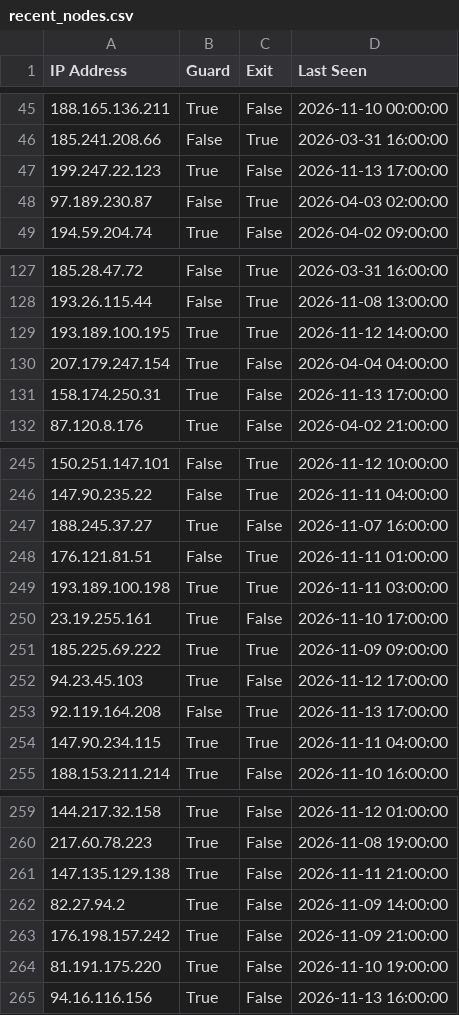
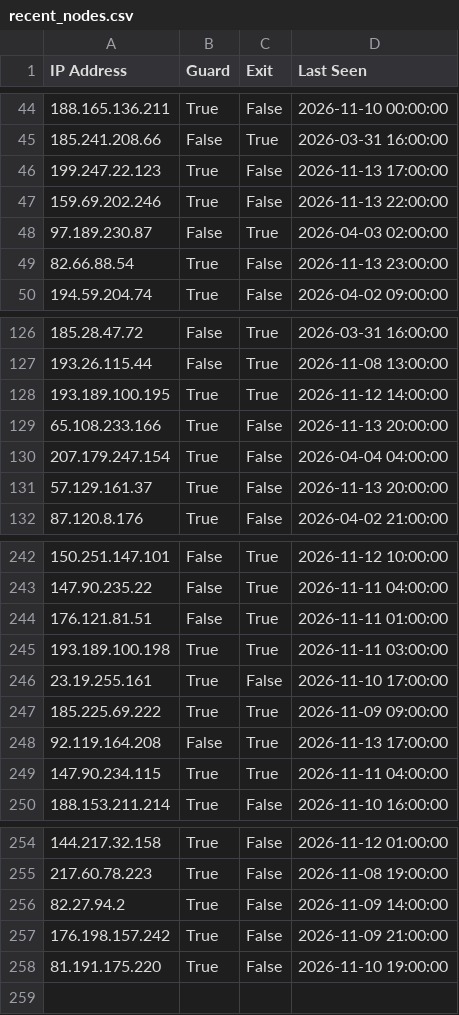
Before and after one commit to jjewitt/TOR_List, a CSV file: lists/recent_nodes.csv, drawn as a sheet; only a part is shown, gaps mark what is left out; the diff covers the shown part only.

```diff
--- a/lists/recent_nodes.csv
+++ b/lists/recent_nodes.csv
@@ -47,3 +46,5 @@ IP Address,Guard,Exit,Last Seen
 199.247.22.123,True,False,2026-11-13 17:00:00
+159.69.202.246,True,False,2026-11-13 22:00:00
 97.189.230.87,False,True,2026-04-03 02:00:00
+82.66.88.54,True,False,2026-11-13 23:00:00
 194.59.204.74,True,False,2026-04-02 09:00:00
@@ -129,4 +128,5 @@ IP Address,Guard,Exit,Last Seen
 193.189.100.195,True,True,2026-11-12 14:00:00
+65.108.233.166,True,False,2026-11-13 20:00:00
 207.179.247.154,True,False,2026-04-04 04:00:00
-158.174.250.31,True,False,2026-11-13 17:00:00
+57.129.161.37,True,False,2026-11-13 20:00:00
 87.120.8.176,True,False,2026-04-02 21:00:00
@@ -246,3 +243,2 @@ IP Address,Guard,Exit,Last Seen
 147.90.235.22,False,True,2026-11-11 04:00:00
-188.245.37.27,True,False,2026-11-07 16:00:00
 176.121.81.51,False,True,2026-11-11 01:00:00
@@ -251,3 +247,2 @@ IP Address,Guard,Exit,Last Seen
 185.225.69.222,True,True,2026-11-09 09:00:00
-94.23.45.103,True,False,2026-11-12 17:00:00
 92.119.164.208,False,True,2026-11-13 17:00:00
@@ -260,3 +255,2 @@ IP Address,Guard,Exit,Last Seen
 217.60.78.223,True,False,2026-11-08 19:00:00
-147.135.129.138,True,False,2026-11-11 21:00:00
 82.27.94.2,True,False,2026-11-09 14:00:00
@@ -264,2 +258 @@ IP Address,Guard,Exit,Last Seen
 81.191.175.220,True,False,2026-11-10 19:00:00
-94.16.116.156,True,False,2026-11-13 16:00:00
```
Also changed, not shown: 7 added rows and 13 removed rows elsewhere in this file, lists/exit_nodes.csv, lists/guard_nodes.csv, 1 other file.
